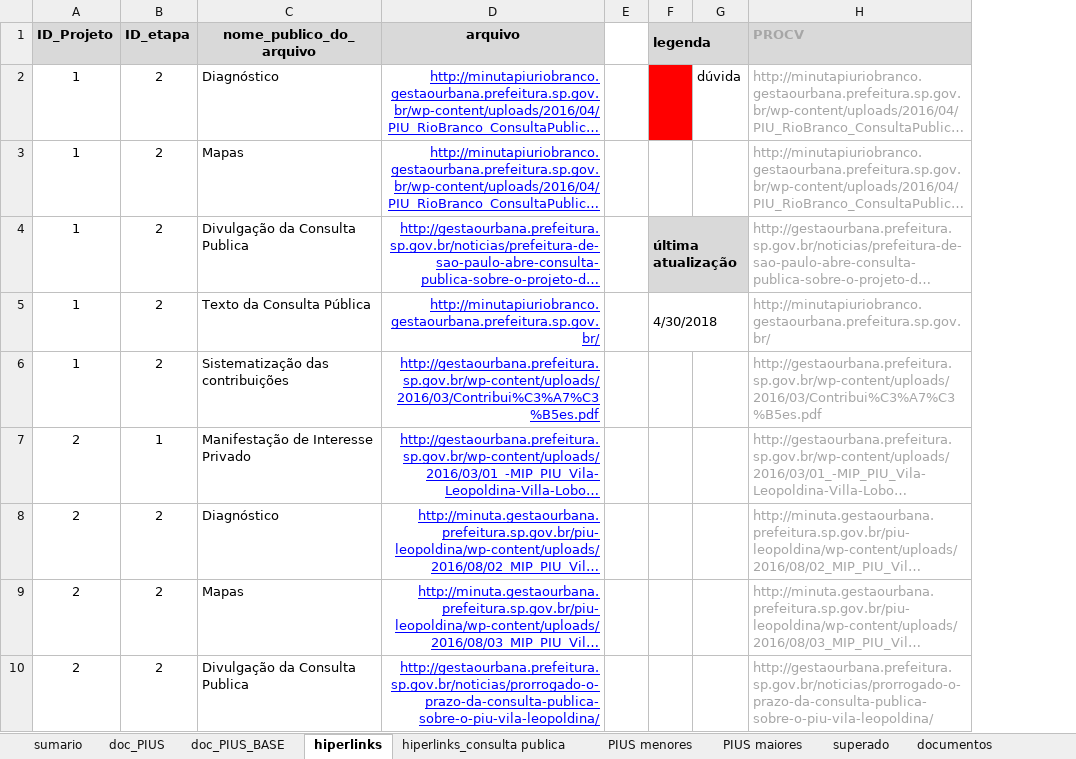
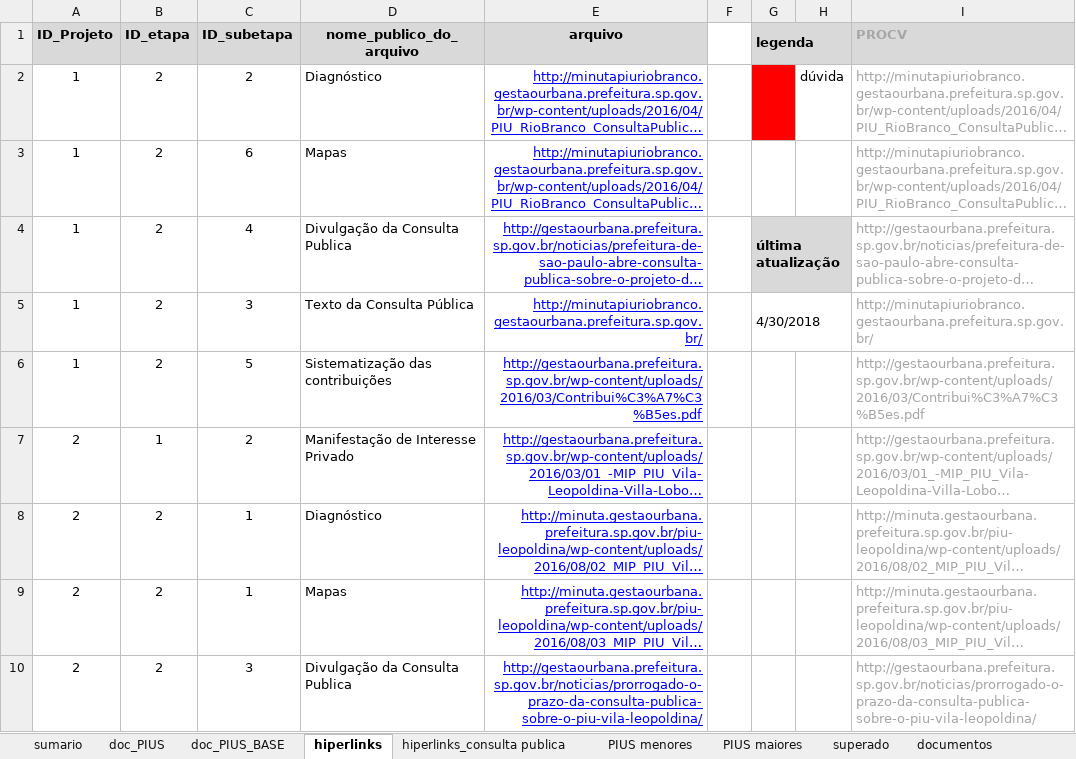
Before and after one commit to SPURB/piu-monitoramento, an Excel workbook: PIUS_Doc_ParticipacaoPublica.xlsx, sheet hiperlinks, drawn as a sheet; only a part is shown; long unchanged cells end in …; values as stored, in another font and other column widths than the file's, no borders; conditional formats not drawn; the diff names each change by its address in the sheet, - before the commit and + after, or states it on an @@ line.

Commit message:
Categorizando arquivos das etapas de consulta

```diff
--- a/PIUS_Doc_ParticipacaoPublica.xlsx (sheet hiperlinks)
+++ b/PIUS_Doc_ParticipacaoPublica.xlsx (sheet hiperlinks)
+column C (ID_subetapa), rows 2-10: 2 | 6 | 4 | 3 | 5 | 2 | 1 | 1 | 3
```
Also changed, not shown: formulas that keep their value, 9 other files.
